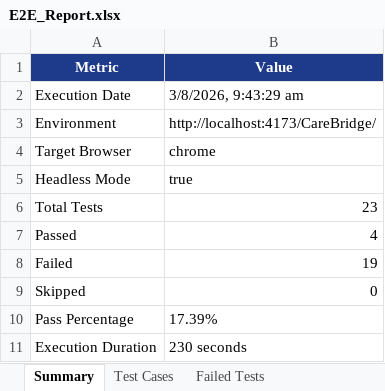
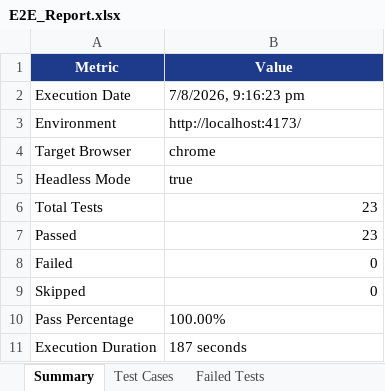
Before and after one commit to naveen28saravanan/CareBridge, an Excel workbook: excel/E2E_Report.xlsx, sheet Summary, drawn as a sheet; values as stored, in another font and other column widths than the file's, no borders; the diff names each change by its address in the sheet, - before the commit and + after, or states it on an @@ line.

Commit message:
Stabilize CareBridge E2E automation suite to 100% pass rate

```diff
--- a/excel/E2E_Report.xlsx (sheet Summary)
+++ b/excel/E2E_Report.xlsx (sheet Summary)
-B2 (Value): 3/8/2026, 9:43:29 am
+B2 (Value): 7/8/2026, 9:16:23 pm
-B3 (Value): http://localhost:4173/CareBridge/
+B3 (Value): http://localhost:4173/
-B7 (Value): 4
+B7 (Value): 23
-B8 (Value): 19
+B8 (Value): 0
-B10 (Value): 17.39%
+B10 (Value): 100.00%
-B11 (Value): 230 seconds
+B11 (Value): 187 seconds
```
Also changed, not shown: sheet Test Cases, sheet Failed Tests, sheet Execution Logs, 46 other files.
